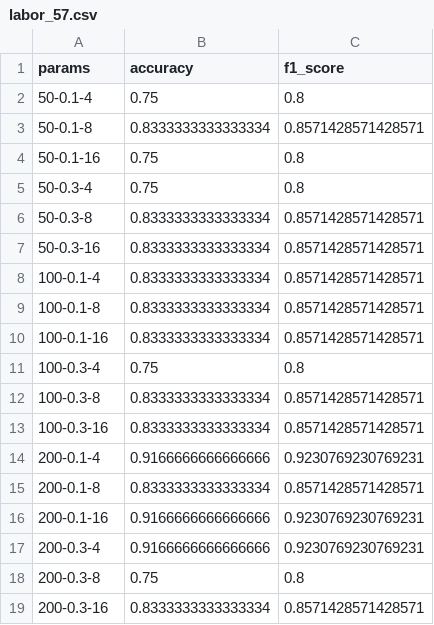
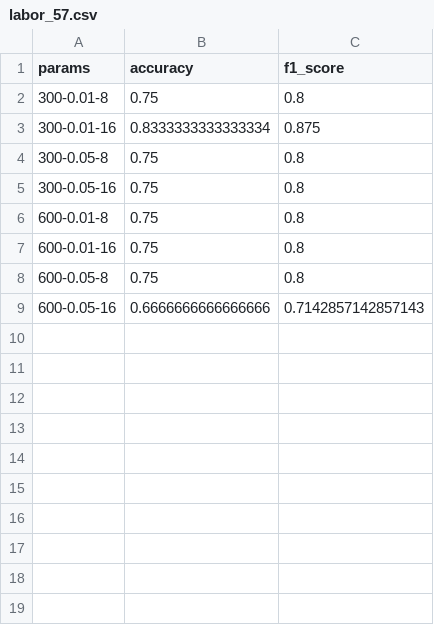
Before and after one commit to vanducngo/TabMini_Nhom17_CS2230, a CSV file: working_dir/CatBoost/labor_57.csv, drawn as a sheet.

```diff
--- a/working_dir/CatBoost/labor_57.csv
+++ b/working_dir/CatBoost/labor_57.csv
@@ -1,19 +1,9 @@
 params,accuracy,f1_score
-50-0.1-4,0.75,0.8
-50-0.1-8,0.8333333333333334,0.8571428571428571
-50-0.1-16,0.75,0.8
-50-0.3-4,0.75,0.8
-50-0.3-8,0.8333333333333334,0.8571428571428571
-50-0.3-16,0.8333333333333334,0.8571428571428571
-100-0.1-4,0.8333333333333334,0.8571428571428571
-100-0.1-8,0.8333333333333334,0.8571428571428571
-100-0.1-16,0.8333333333333334,0.8571428571428571
-100-0.3-4,0.75,0.8
-100-0.3-8,0.8333333333333334,0.8571428571428571
-100-0.3-16,0.8333333333333334,0.8571428571428571
-200-0.1-4,0.9166666666666666,0.9230769230769231
-200-0.1-8,0.8333333333333334,0.8571428571428571
-200-0.1-16,0.9166666666666666,0.9230769230769231
-200-0.3-4,0.9166666666666666,0.9230769230769231
-200-0.3-8,0.75,0.8
-200-0.3-16,0.8333333333333334,0.8571428571428571
+300-0.01-8,0.75,0.8
+300-0.01-16,0.8333333333333334,0.875
+300-0.05-8,0.75,0.8
+300-0.05-16,0.75,0.8
+600-0.01-8,0.75,0.8
+600-0.01-16,0.75,0.8
+600-0.05-8,0.75,0.8
+600-0.05-16,0.6666666666666666,0.7142857142857143
```
Also changed, not shown: working_dir/CatBoost/analcatdata_asbestos_83.csv, working_dir/CatBoost/analcatdata_boxing1_120.csv, 11 other files.
